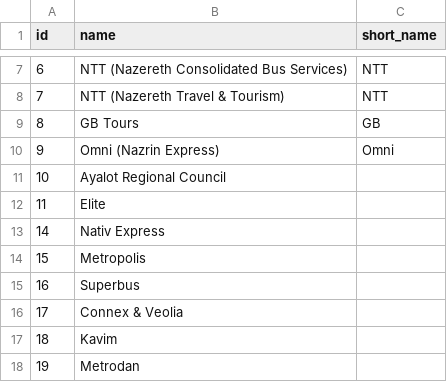
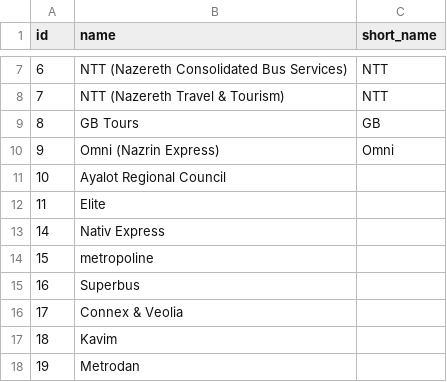
Before and after one commit to metrodroid/metrodroid, a CSV file: data/ravkav/operators.csv, drawn as a sheet; only a part is shown, gaps mark what is left out.

Commit message:
Update operators.csv
https://www.metropoline.com/Pages/Home.aspx?p=Home#/

```diff
--- a/data/ravkav/operators.csv
+++ b/data/ravkav/operators.csv
@@ -13,3 +13,3 @@ id,name,short_name
 14,"Nativ Express",
-15,"Metropolis",
+15,"metropoline",
 16,"Superbus",
```
